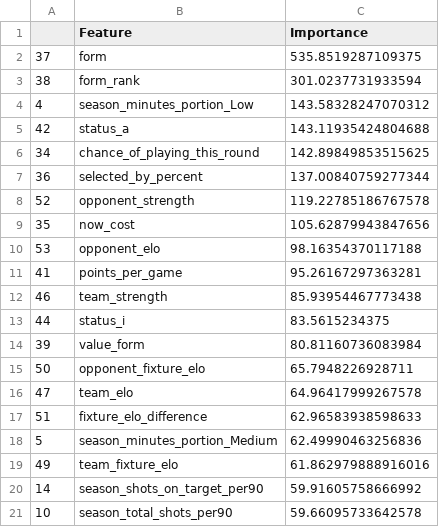
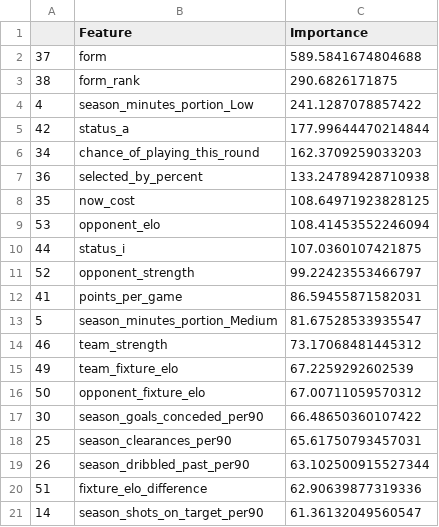
Before and after one commit to matecsapo/Fantasy-Premier-League-Model, a CSV file: models/V2/Feature_Importances.csv, drawn as a sheet.

Commit message:
Improved Model V2

```diff
--- a/models/V2/Feature_Importances.csv
+++ b/models/V2/Feature_Importances.csv
@@ -1,21 +1,21 @@
 ,Feature,Importance
-37,form,535.8519287109375
-38,form_rank,301.0237731933594
-4,season_minutes_portion_Low,143.58328247070312
-42,status_a,143.11935424804688
-34,chance_of_playing_this_round,142.89849853515625
-36,selected_by_percent,137.00840759277344
-52,opponent_strength,119.22785186767578
-35,now_cost,105.62879943847656
-53,opponent_elo,98.16354370117188
-41,points_per_game,95.26167297363281
-46,team_strength,85.93954467773438
-44,status_i,83.5615234375
-39,value_form,80.81160736083984
-50,opponent_fixture_elo,65.7948226928711
-47,team_elo,64.96417999267578
-51,fixture_elo_difference,62.96583938598633
-5,season_minutes_portion_Medium,62.49990463256836
-49,team_fixture_elo,61.862979888916016
-14,season_shots_on_target_per90,59.91605758666992
-10,season_total_shots_per90,59.66095733642578
+37,form,589.5841674804688
+38,form_rank,290.6826171875
+4,season_minutes_portion_Low,241.1287078857422
+42,status_a,177.99644470214844
+34,chance_of_playing_this_round,162.3709259033203
+36,selected_by_percent,133.24789428710938
+35,now_cost,108.64971923828125
+53,opponent_elo,108.41453552246094
+44,status_i,107.0360107421875
+52,opponent_strength,99.22423553466797
+41,points_per_game,86.59455871582031
+5,season_minutes_portion_Medium,81.67528533935547
+46,team_strength,73.17068481445312
+49,team_fixture_elo,67.2259292602539
+50,opponent_fixture_elo,67.00711059570312
+30,season_goals_conceded_per90,66.48650360107422
+25,season_clearances_per90,65.61750793457031
+26,season_dribbled_past_per90,63.102500915527344
+51,fixture_elo_difference,62.90639877319336
+14,season_shots_on_target_per90,61.36132049560547
```
Also changed, not shown: 3 other files.
